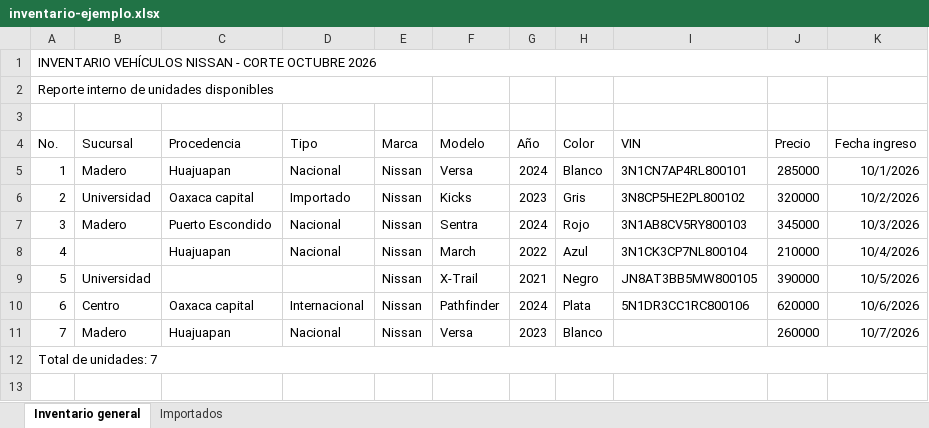
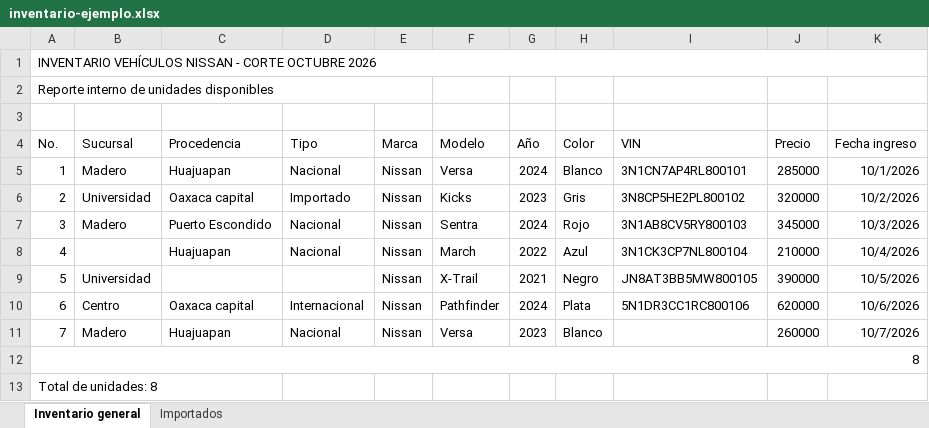
Before and after one commit to Bryan080204/Automatizar, an Excel workbook: ejemplos/inventario-ejemplo.xlsx, sheet Inventario general, drawn as a sheet; values as stored, in another font and other column widths than the file's, no borders; the diff names each change by its address in the sheet, - before the commit and + after, or states it on an @@ line.

Commit message:
feat: rediseñar interfaz y mejorar clasificación de inventario

```diff
--- a/ejemplos/inventario-ejemplo.xlsx (sheet Inventario general)
+++ b/ejemplos/inventario-ejemplo.xlsx (sheet Inventario general)
@@ column A (No.) renumbered in row 12 @@
+row 13: Total de unidades: 8
```
Also changed, not shown: 8 other files.
